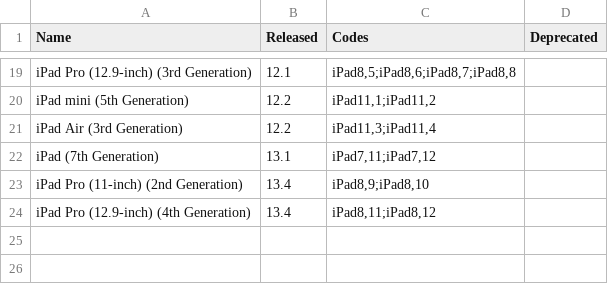
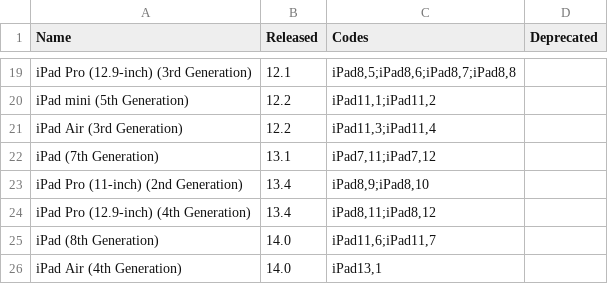
Before and after one commit to detroit-labs/Orchard, a TSV file: Data/iPads.tsv, drawn as a sheet; only a part is shown, gaps mark what is left out; the diff names each change by its address in the sheet, - before the commit and + after, or states it on an @@ line.

```diff
--- a/Data/iPads.tsv
+++ b/Data/iPads.tsv
+row 25: iPad (8th Generation) | 14.0 | iPad11,6;iPad11,7
+row 26: iPad Air (4th Generation) | 14.0 | iPad13,1
```
Also changed, not shown: Data/Watches.tsv, 10 other files.
